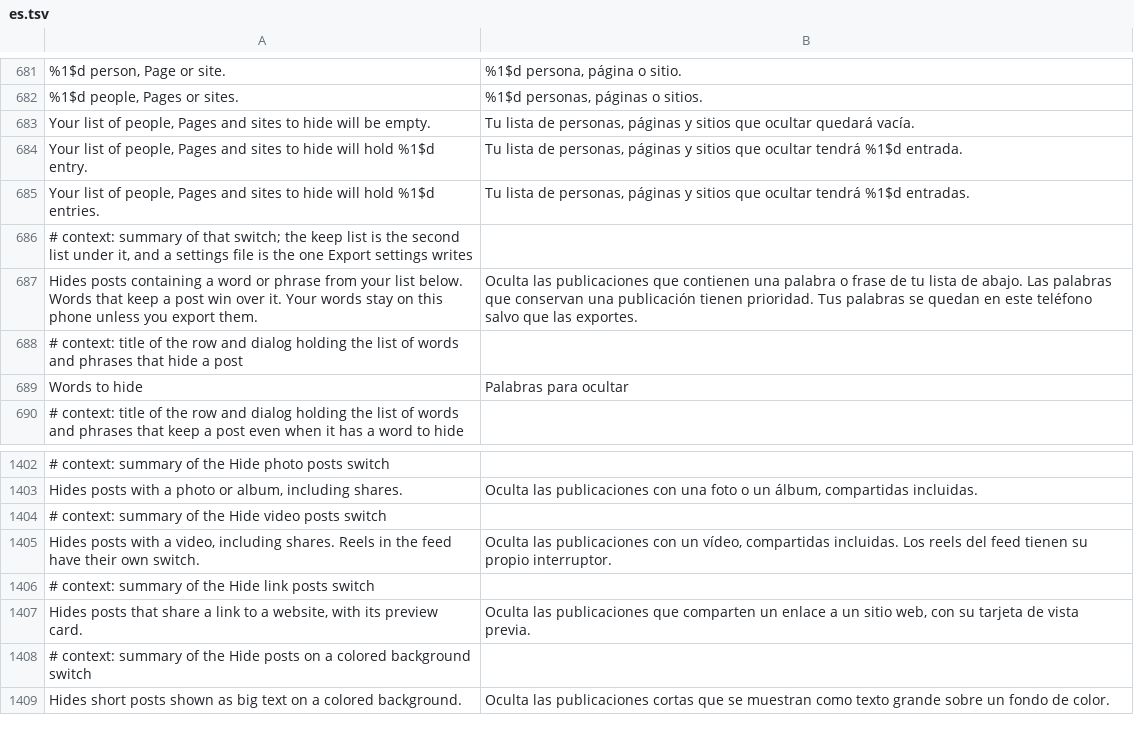
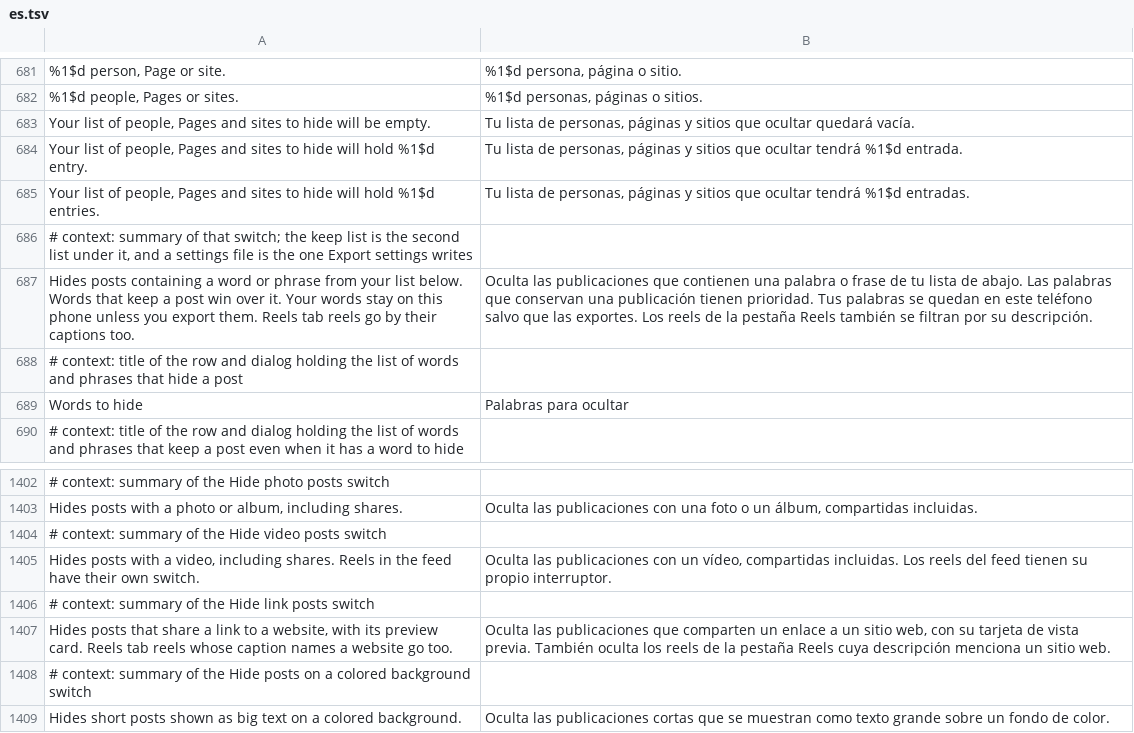
Before and after one commit to SysAdminDoc/HushFacebook, a TSV file: extensions/shared/library/src/main/l10n/es.tsv, drawn as a sheet; only a part is shown, gaps mark what is left out.

```diff
--- a/extensions/shared/library/src/main/l10n/es.tsv
+++ b/extensions/shared/library/src/main/l10n/es.tsv
@@ -686,3 +686,3 @@ Your list of people, Pages and sites to hide will hold %1$d entries.	Tu lista de
 # context: summary of that switch; the keep list is the second list under it, and a settings file is the one Export settings writes
-Hides posts containing a word or phrase from your list below. Words that keep a post win over it. Your words stay on this phone unless you export them.	Oculta las publicaciones que contienen una palabra o frase de tu lista de abajo. Las palabras que conservan una publicación tienen prioridad. Tus palabras se quedan en este teléfono salvo que las exportes.
+Hides posts containing a word or phrase from your list below. Words that keep a post win over it. Your words stay on this phone unless you export them. Reels tab reels go by their captions too.	Oculta las publicaciones que contienen una palabra o frase de tu lista de abajo. Las palabras que conservan una publicación tienen prioridad. Tus palabras se quedan en este teléfono salvo que las exportes. Los reels de la pestaña Reels también se filtran por su descripción.
 # context: title of the row and dialog holding the list of words and phrases that hide a post
@@ -1406,3 +1406,3 @@ Hides posts with a video, including shares. Reels in the feed have their own swi
 # context: summary of the Hide link posts switch
-Hides posts that share a link to a website, with its preview card.	Oculta las publicaciones que comparten un enlace a un sitio web, con su tarjeta de vista previa.
+Hides posts that share a link to a website, with its preview card. Reels tab reels whose caption names a website go too.	Oculta las publicaciones que comparten un enlace a un sitio web, con su tarjeta de vista previa. También oculta los reels de la pestaña Reels cuya descripción menciona un sitio web.
 # context: summary of the Hide posts on a colored background switch
```
Also changed, not shown: extensions/shared/library/src/main/l10n/de.tsv, extensions/shared/library/src/main/l10n/ru.tsv, 25 other files.
